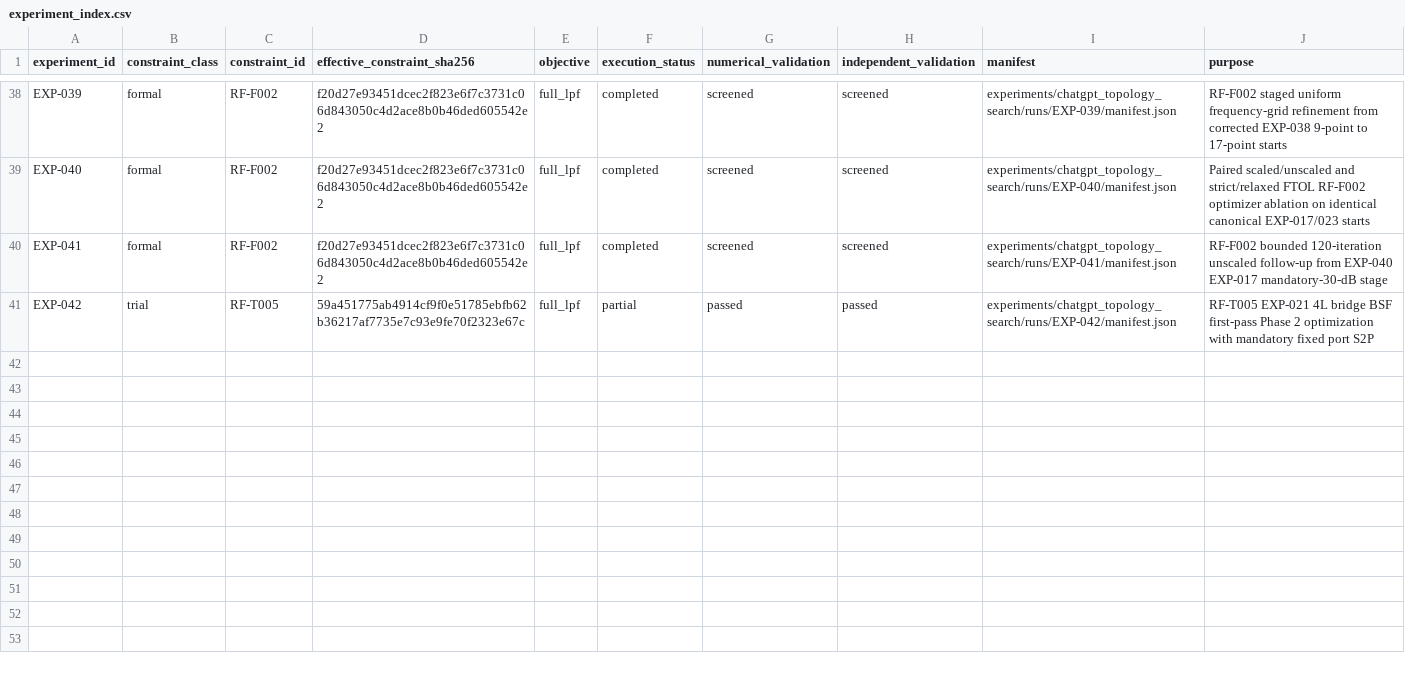
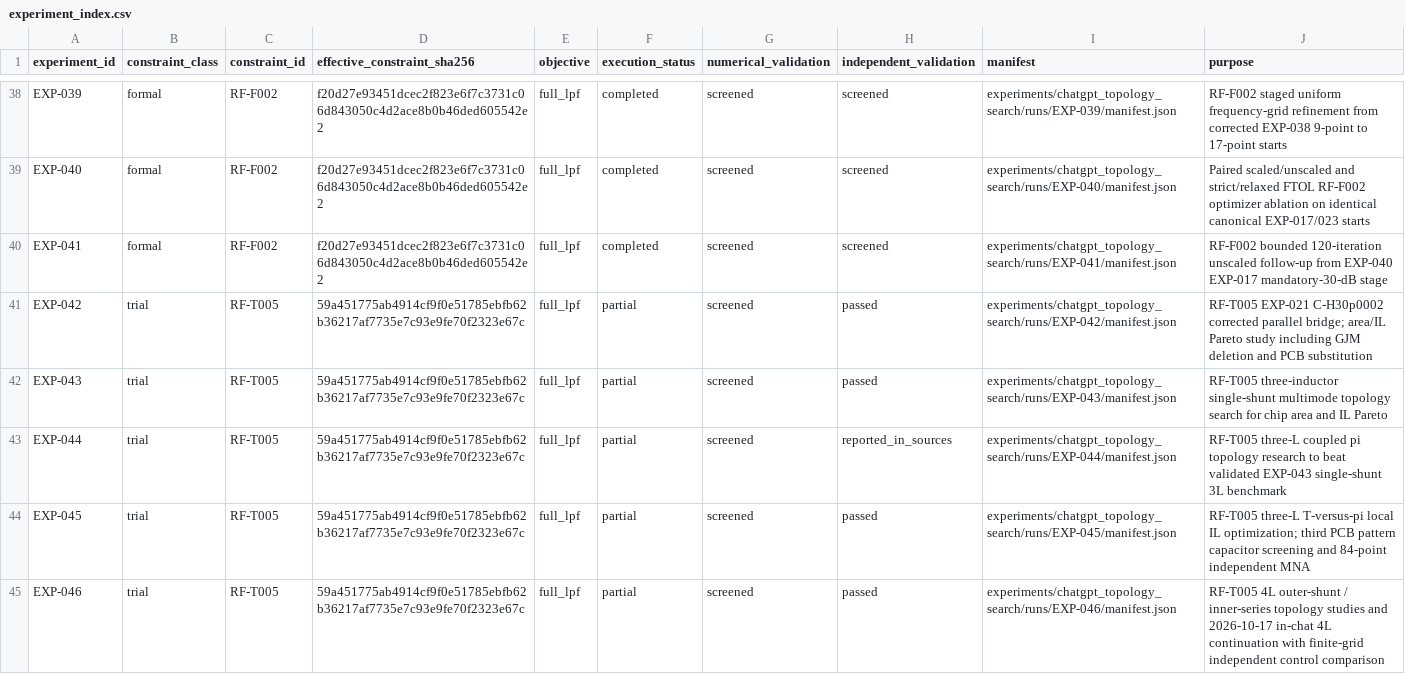
Before and after one commit to MasayaTakagi/reconfigurable-rf-lpf-research, a CSV file: data/experiment_index.csv, drawn as a sheet; only a part is shown, gaps mark what is left out.

Commit message:
Reconcile archived EXP-042 PR #59 with validated main canonical catalog without overwriting experiment records

```diff
--- a/data/experiment_index.csv
+++ b/data/experiment_index.csv
@@ -40,2 +40,6 @@ EXP-040,formal,RF-F002,f20d27e93451dcec2f823e6f7c3731c06d843050c4d2ace8b0b46ded6
 EXP-041,formal,RF-F002,f20d27e93451dcec2f823e6f7c3731c06d843050c4d2ace8b0b46ded605542e2,full_lpf,completed,screened,screened,experiments/chatgpt_topology_search/runs/EXP-041/manifest.json,RF-F002 bounded 120-iteration unscaled follow-up from EXP-040 EXP-017 mandatory-30-dB stage
-EXP-042,trial,RF-T005,59a451775ab4914cf9f0e51785ebfb62b36217af7735e7c93e9fe70f2323e67c,full_lpf,partial,passed,passed,experiments/chatgpt_topology_search/runs/EXP-042/manifest.json,RF-T005 EXP-021 4L bridge BSF first-pass Phase 2 optimization with mandatory fixed port S2P
+EXP-042,trial,RF-T005,59a451775ab4914cf9f0e51785ebfb62b36217af7735e7c93e9fe70f2323e67c,full_lpf,partial,screened,passed,experiments/chatgpt_topology_search/runs/EXP-042/manifest.json,RF-T005 EXP-021 C-H30p0002 corrected parallel bridge; area/IL Pareto study including GJM deletion and PCB substitution
+EXP-043,trial,RF-T005,59a451775ab4914cf9f0e51785ebfb62b36217af7735e7c93e9fe70f2323e67c,full_lpf,partial,screened,passed,experiments/chatgpt_topology_search/runs/EXP-043/manifest.json,RF-T005 three-inductor single-shunt multimode topology search for chip area and IL Pareto
+EXP-044,trial,RF-T005,59a451775ab4914cf9f0e51785ebfb62b36217af7735e7c93e9fe70f2323e67c,full_lpf,partial,screened,reported_in_sources,experiments/chatgpt_topology_search/runs/EXP-044/manifest.json,RF-T005 three-L coupled pi topology research to beat validated EXP-043 single-shunt 3L benchmark
+EXP-045,trial,RF-T005,59a451775ab4914cf9f0e51785ebfb62b36217af7735e7c93e9fe70f2323e67c,full_lpf,partial,screened,passed,experiments/chatgpt_topology_search/runs/EXP-045/manifest.json,RF-T005 three-L T-versus-pi local IL optimization; third PCB pattern capacitor screening and 84-point independent MNA
+EXP-046,trial,RF-T005,59a451775ab4914cf9f0e51785ebfb62b36217af7735e7c93e9fe70f2323e67c,full_lpf,partial,screened,passed,experiments/chatgpt_topology_search/runs/EXP-046/manifest.json,RF-T005 4L outer-shunt / inner-series topology studies and 2026-10-17 in-chat 4L continuation with finite-grid independent control comparison
```
